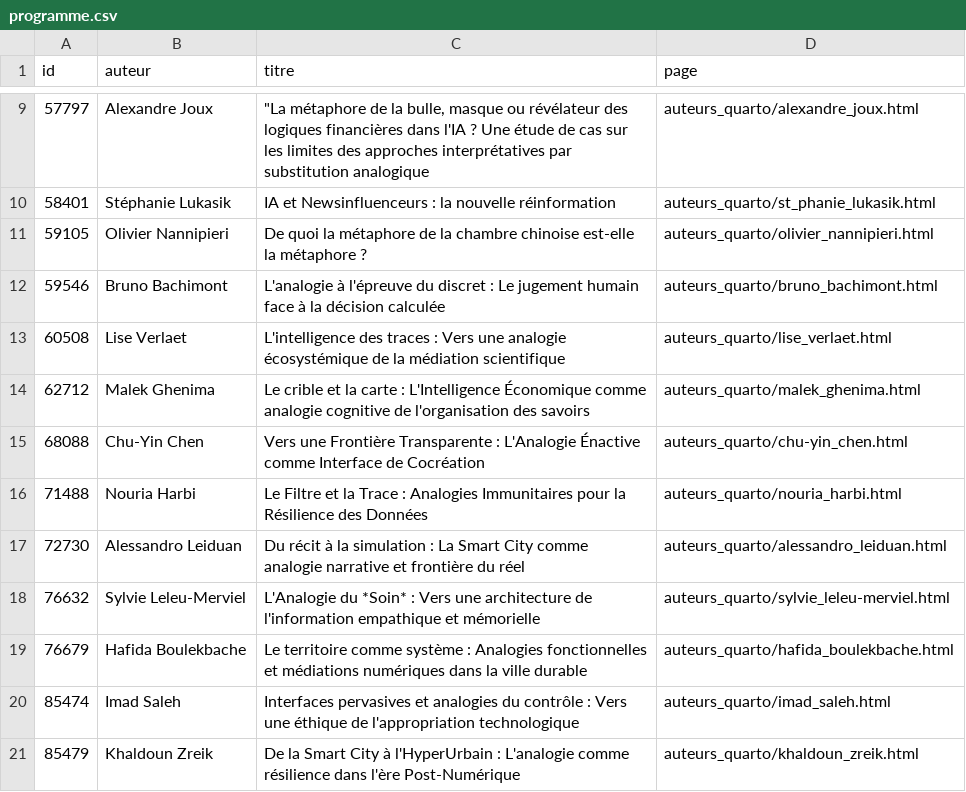
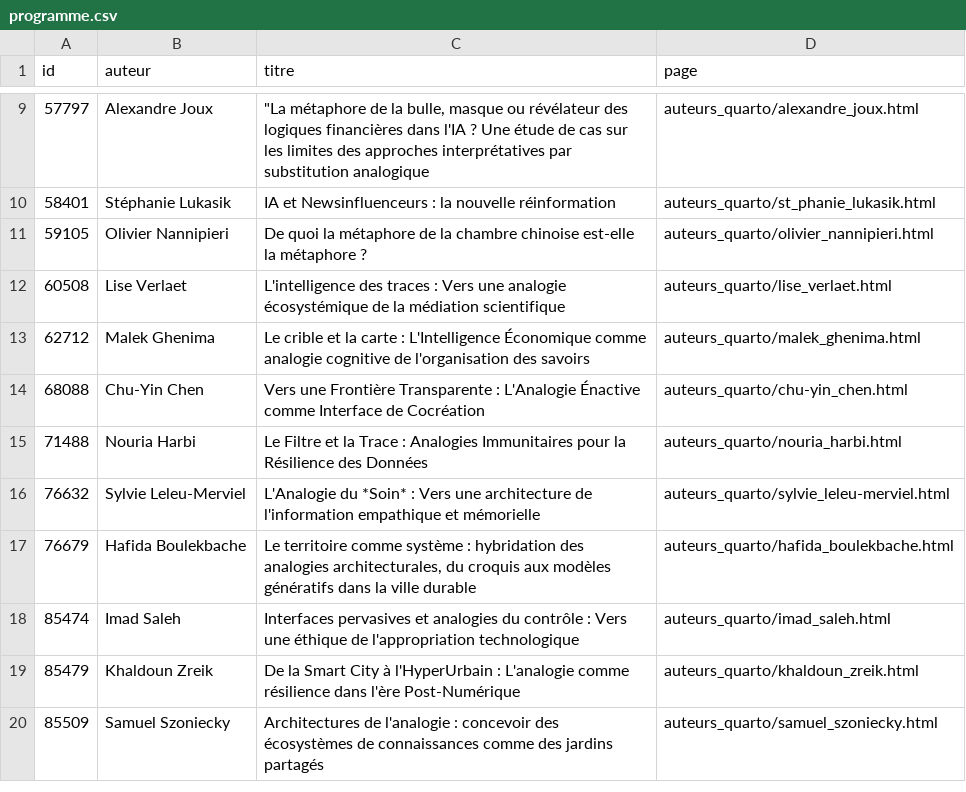
Before and after one commit to samszo/frontieres-numeriques_2026, a CSV file: auteurs_quarto/programme.csv, drawn as a sheet; only a part is shown, gaps mark what is left out; the shorter side is filled out with more unchanged rows.

```diff
--- a/auteurs_quarto/programme.csv
+++ b/auteurs_quarto/programme.csv
@@ -11,3 +11,2 @@ id,auteur,titre,page
 59105,"Olivier Nannipieri","De quoi la métaphore de la chambre chinoise est-elle la métaphore ?",auteurs_quarto/olivier_nannipieri.html
-59546,"Bruno Bachimont","L'analogie à l'épreuve du discret : Le jugement humain face à la décision calculée",auteurs_quarto/bruno_bachimont.html
 60508,"Lise Verlaet","L'intelligence des traces : Vers une analogie écosystémique de la médiation scientifique",auteurs_quarto/lise_verlaet.html
@@ -16,5 +15,4 @@ id,auteur,titre,page
 71488,"Nouria Harbi","Le Filtre et la Trace : Analogies Immunitaires pour la Résilience des Données",auteurs_quarto/nouria_harbi.html
-72730,"Alessandro Leiduan","Du récit à la simulation : La Smart City comme analogie narrative et frontière du réel",auteurs_quarto/alessandro_leiduan.html
 76632,"Sylvie Leleu-Merviel","L'Analogie du *Soin* : Vers une architecture de l'information empathique et mémorielle",auteurs_quarto/sylvie_leleu-merviel.html
-76679,"Hafida Boulekbache","Le territoire comme système : Analogies fonctionnelles et médiations numériques dans la ville durable",auteurs_quarto/hafida_boulekbache.html
+76679,"Hafida Boulekbache","Le territoire comme système : hybridation des analogies architecturales, du croquis aux modèles génératifs dans la ville durable",auteurs_quarto/hafida_boulekbache.html
 85474,"Imad Saleh","Interfaces pervasives et analogies du contrôle : Vers une éthique de l'appropriation technologique",auteurs_quarto/imad_saleh.html
```
Also changed, not shown: 20 other files.
